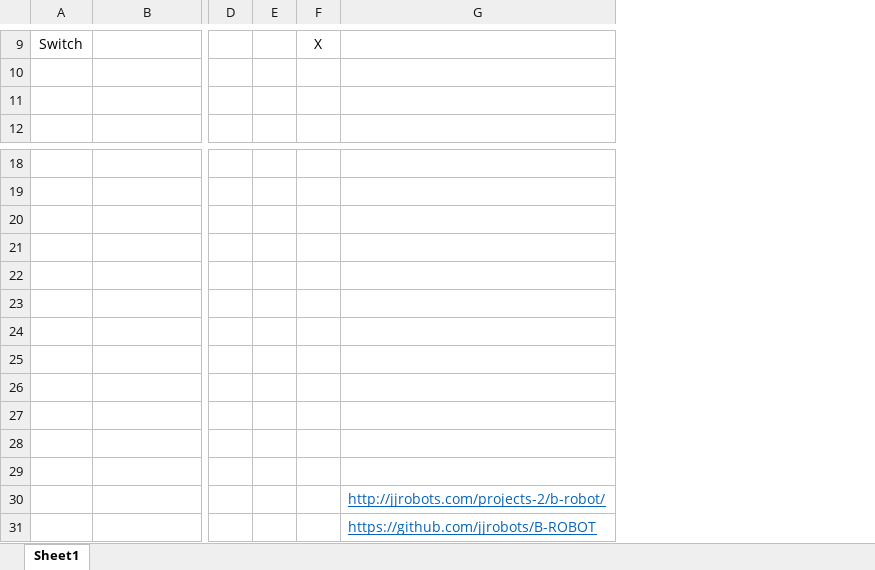
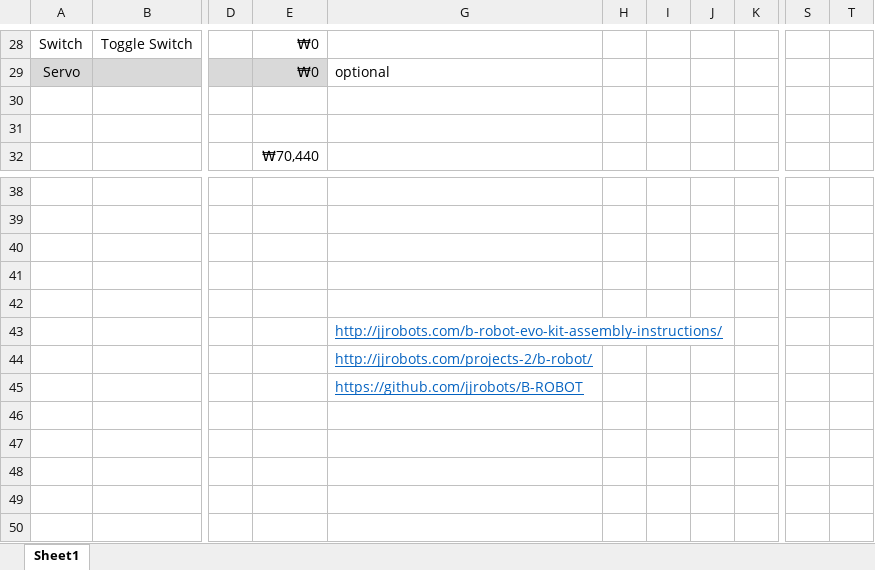
Before and after one commit to PingguSoft/B-ROBOT, an Excel workbook: sch/part_list.xlsx, sheet Sheet1, drawn as a sheet; only a part is shown, gaps mark what is left out; values as stored, in another font and other column widths than the file's, no borders; charts and pictures not drawn; removed rows and columns are numbered as before the commit, all else as after; rows hold the shown columns only; the diff covers the shown part only; the diff names each change by its address in the sheet, - before the commit and + after, or states it on an @@ line.

```diff
--- a/sch/part_list.xlsx (sheet Sheet1)
+++ b/sch/part_list.xlsx (sheet Sheet1)
-column D, empty
-column E, empty
@@ column F hidden, row 9: X @@
+column D, empty
+column E, row 28: ₩0; row 32: ₩70,440
+column H, empty
+column I, empty
+column J, empty
+column K, empty
+column S, empty
+column T, empty
-B28: (empty)
+B28: Toggle Switch
+row 29: Servo |  |  | ₩0 | optional
-G43: (empty)
+G43: http://jjrobots.com/b-robot-evo-kit-assembly-instructions/
-row 24: (empty)
-row 25: (empty)
-row 26: (empty)
-row 27: (empty)
-row 28: (empty)
-row 29: (empty)
```
Also changed, not shown: 19 added rows, 7 added columns, 9 edited cells and cell formats elsewhere in this sheet, hidden cells, charts or pictures, 6 other files.
